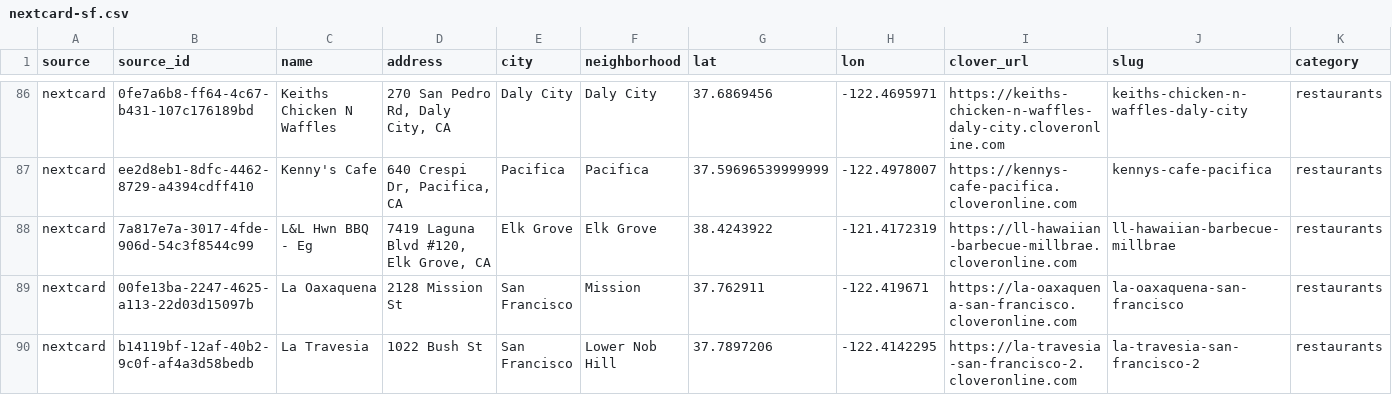
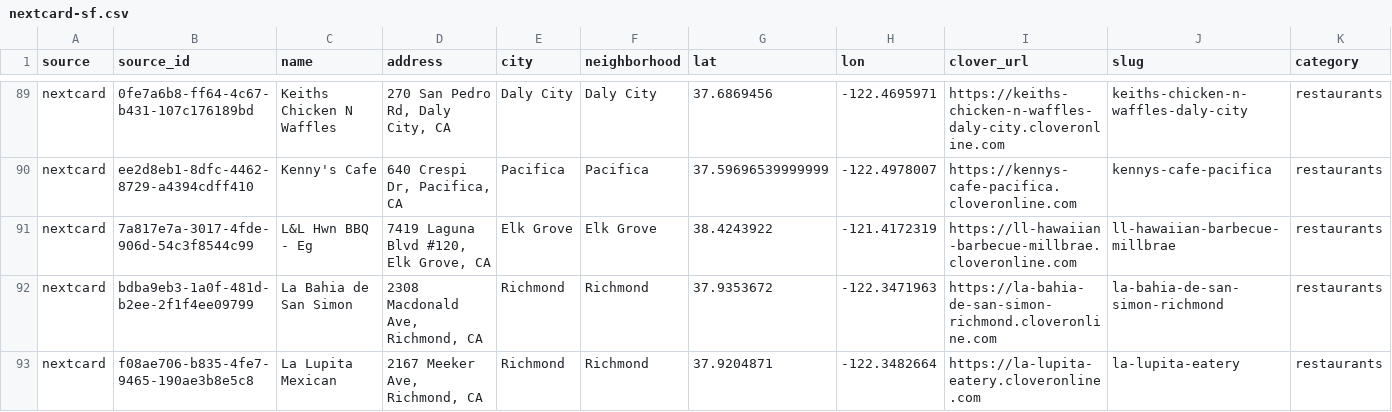
Before and after one commit to moe-a11y/paze-sf-map, a CSV file: data/raw/nextcard-sf.csv, drawn as a sheet; only a part is shown, gaps mark what is left out; the shorter side is filled out with more unchanged rows; rows hold the shown columns only; the diff covers the shown part only; the diff names each change by its address in the sheet, - before the commit and + after, or states it on an @@ line.

```diff
--- a/data/raw/nextcard-sf.csv
+++ b/data/raw/nextcard-sf.csv
+row 92: nextcard | bdba9eb3-1a0f-481d-b2ee-2f1f4ee09799 | La Bahia de San Simon | 2308 Macdonald Ave, Richmond, CA | Richmond | Richmond | 37.9353672 | -122.3471963 | https://la-bahia-de-san-simon-richmond.cloveronline.com | la-bahia-de-san-simon-richmond | restaurants
+row 93: nextcard | f08ae706-b835-4fe7-9465-190ae3b8e5c8 | La Lupita Mexican | 2167 Meeker Ave, Richmond, CA | Richmond | Richmond | 37.9204871 | -122.3482664 | https://la-lupita-eatery.cloveronline.com | la-lupita-eatery | restaurants
```
Also changed, not shown: 6 added rows elsewhere in this file, data/raw/awardhelper-sf.csv, data/sf-candidates.csv, 6 other files.
